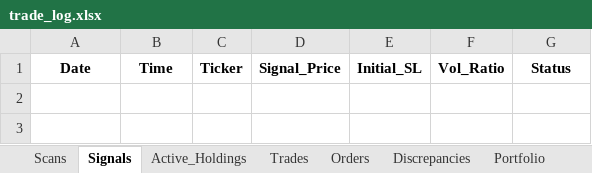
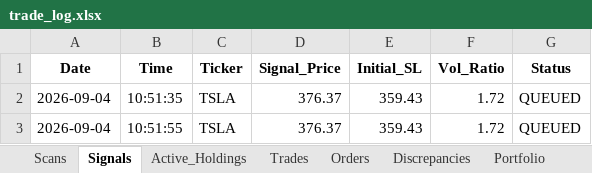
Before and after one commit to thokfoot/volatility-expansion-bot, an Excel workbook: data/trade_log.xlsx, sheet Signals, drawn as a sheet; values as stored, in another font and other column widths than the file's, no borders; the diff names each change by its address in the sheet, - before the commit and + after, or states it on an @@ line.

```diff
--- a/data/trade_log.xlsx (sheet Signals)
+++ b/data/trade_log.xlsx (sheet Signals)
+row 2: 2026-09-04 | 10:51:35 | TSLA | 376.37 | 359.43 | 1.72 | QUEUED
+row 3: 2026-09-04 | 10:51:55 | TSLA | 376.37 | 359.43 | 1.72 | QUEUED
```
Also changed, not shown: sheet Scans, sheet Orders, sheet Trades, sheet Portfolio, sheet Discrepancies, 2 other files.
